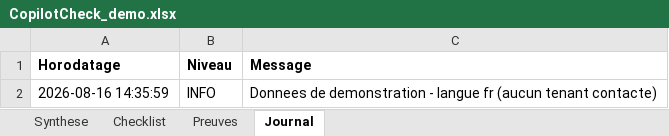
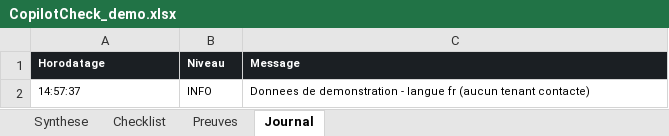
Before and after one commit to HoussemMak/CopilotCheckEngine, an Excel workbook: samples/CopilotCheck_demo.xlsx, sheet Journal, drawn as a sheet; values as stored, in another font and other column widths than the file's, no borders; table styles not drawn; the diff names each change by its address in the sheet, - before the commit and + after, or states it on an @@ line.

```diff
--- a/samples/CopilotCheck_demo.xlsx (sheet Journal)
+++ b/samples/CopilotCheck_demo.xlsx (sheet Journal)
@@ A1:C1 fill: none → #1B1F23, text colour: black → #FFFFFF @@
@@ A1:C2 text size: smaller @@
-A2 (Horodatage): 2026-08-16 14:35:59
+A2 (Horodatage): 14:57:37
```
Also changed, not shown: sheet Checklist, sheet Synthese, sheet Preuves, charts or pictures, samples/CopilotCheck_demo.en.xlsx, 6 other files.
